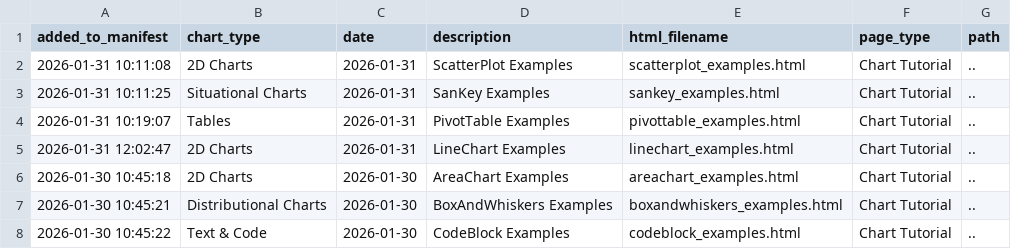
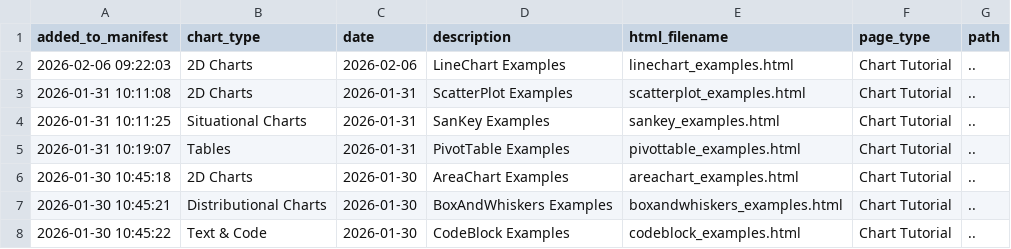
Before and after one commit to s-baumann/JSPlots.jl, a CSV file: generated_html_examples/z_general_example/manifest.csv, drawn as a sheet; only a part is shown.

Commit message:
ewma in linechart

```diff
--- a/generated_html_examples/z_general_example/manifest.csv
+++ b/generated_html_examples/z_general_example/manifest.csv
@@ -1,2 +1,3 @@
 added_to_manifest,chart_type,date,description,html_filename,page_type,path
+2026-02-06 09:22:03,2D Charts,2026-02-06,LineChart Examples,linechart_examples.html,Chart Tutorial,..
 2026-01-31 10:11:08,2D Charts,2026-01-31,ScatterPlot Examples,scatterplot_examples.html,Chart Tutorial,..
@@ -4,3 +5,2 @@ added_to_manifest,chart_type,date,description,html_filename,page_type,path
 2026-01-31 10:19:07,Tables,2026-01-31,PivotTable Examples,pivottable_examples.html,Chart Tutorial,..
-2026-01-31 12:02:47,2D Charts,2026-01-31,LineChart Examples,linechart_examples.html,Chart Tutorial,..
 2026-01-30 10:45:18,2D Charts,2026-01-30,AreaChart Examples,areachart_examples.html,Chart Tutorial,..
```
Also changed, not shown: 11 other files.
